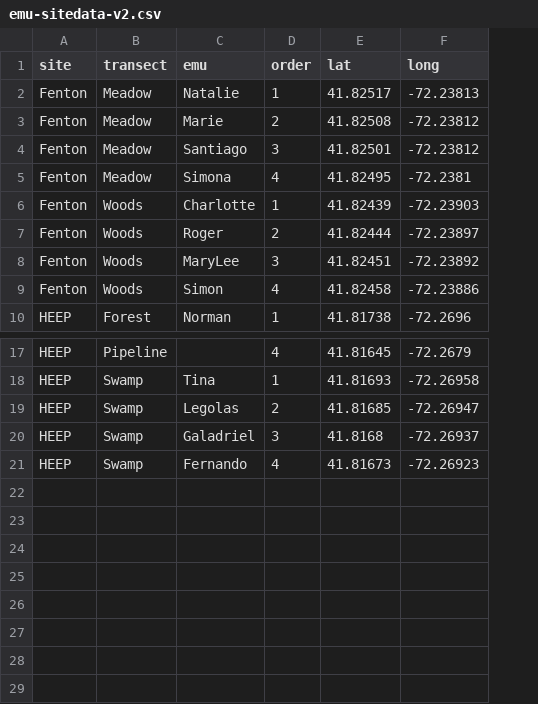
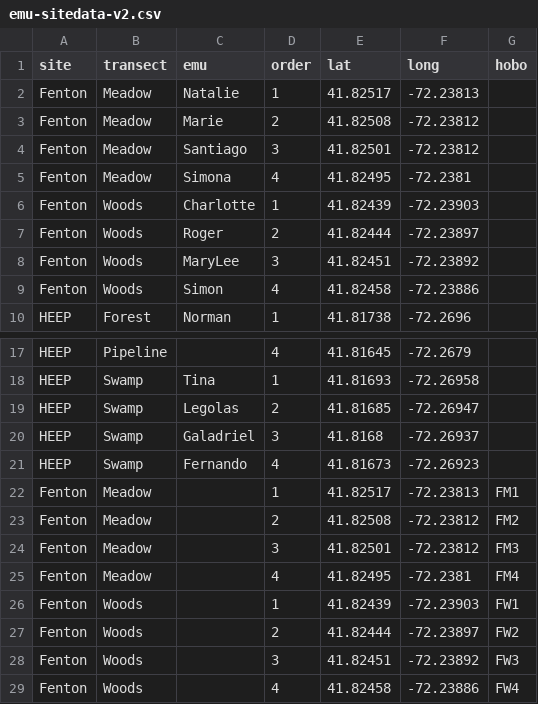
Before and after one commit to mickley/EMU, a CSV file: EMU-Analysis/Data/emu-sitedata-v2.csv, drawn as a sheet; only a part is shown, gaps mark what is left out; the diff names each change by its address in the sheet, - before the commit and + after, or states it on an @@ line.

Commit message:
Added hobos to the sitedata csv

```diff
--- a/EMU-Analysis/Data/emu-sitedata-v2.csv
+++ b/EMU-Analysis/Data/emu-sitedata-v2.csv
+column G (hobo), empty
+row 22: Fenton | Meadow |  | 1 | 41.82517 | -72.23813 | FM1
+row 23: Fenton | Meadow |  | 2 | 41.82508 | -72.23812 | FM2
+row 24: Fenton | Meadow |  | 3 | 41.82501 | -72.23812 | FM3
+row 25: Fenton | Meadow |  | 4 | 41.82495 | -72.2381 | FM4
+row 26: Fenton | Woods |  | 1 | 41.82439 | -72.23903 | FW1
+row 27: Fenton | Woods |  | 2 | 41.82444 | -72.23897 | FW2
+row 28: Fenton | Woods |  | 3 | 41.82451 | -72.23892 | FW3
+row 29: Fenton | Woods |  | 4 | 41.82458 | -72.23886 | FW4
```
